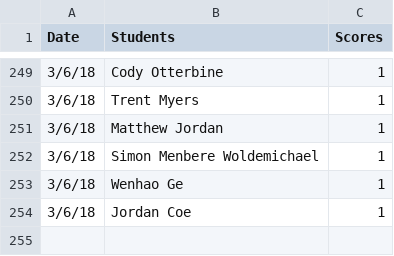
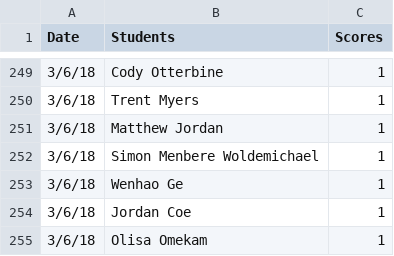
Before and after one commit to iDataVisualizationLab/5331Virtual-Reality, a CSV file: grade/data/participation.csv, drawn as a sheet; only a part is shown, gaps mark what is left out.

```diff
--- a/grade/data/participation.csv
+++ b/grade/data/participation.csv
@@ -254 +254,2 @@ Date,Students,Scores
 3/6/18,Jordan Coe,1
+3/6/18,Olisa Omekam,1
```
Also changed, not shown: 1 other file.
